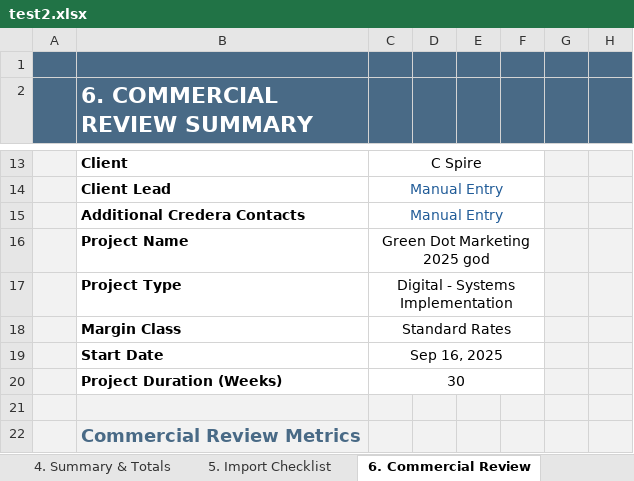
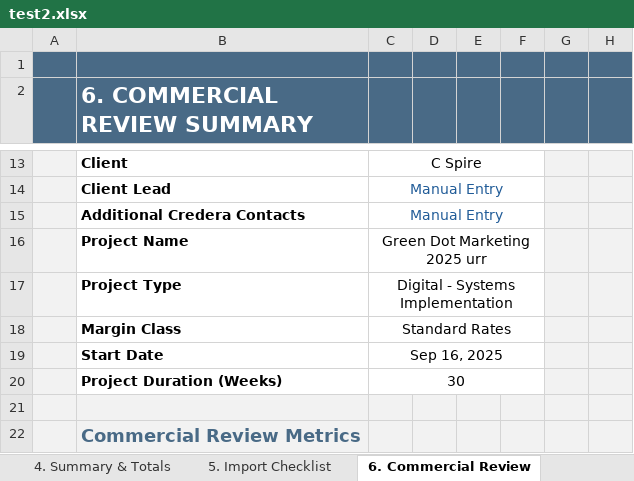
Before and after one commit to darvi-sunny/Test-Download, an Excel workbook: test2.xlsx, sheet 6. Commercial Review, drawn as a sheet; only a part is shown, gaps mark what is left out; values as stored, in another font and other column widths than the file's, no borders; conditional formats not drawn; the diff names each change by its address in the sheet, - before the commit and + after, or states it on an @@ line.

```diff
--- a/test2.xlsx (sheet 6. Commercial Review)
+++ b/test2.xlsx (sheet 6. Commercial Review)
-C16: Green Dot Marketing 2025 god
+C16: Green Dot Marketing 2025 urr
```
Also changed, not shown: sheet 1. Project Inputs, sheet 4. Summary & Totals, sheet Optional - Scope Estimation, sheet Resource Loading, hidden cells.
